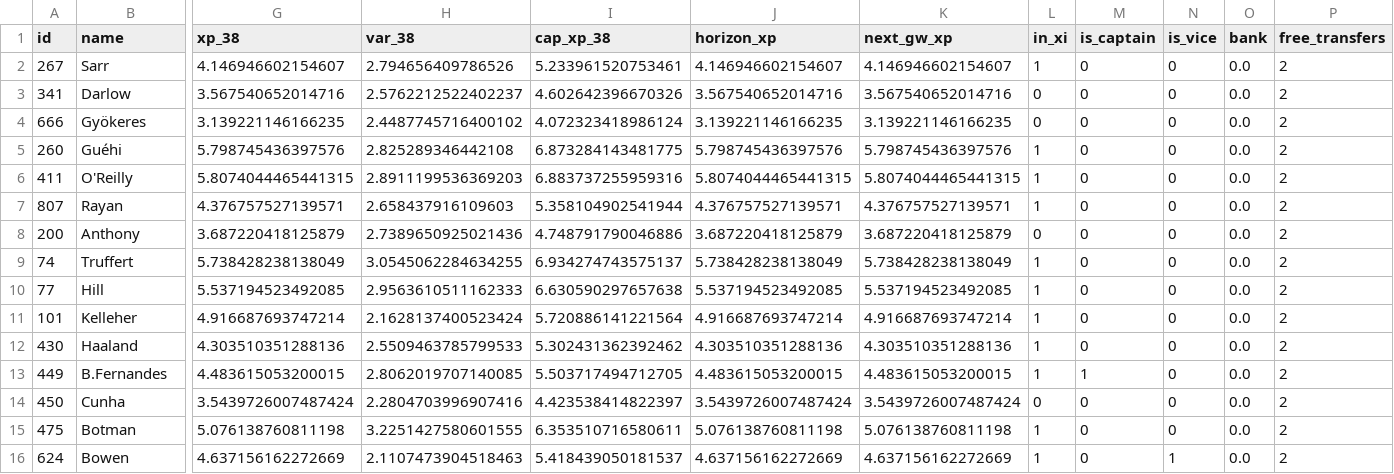
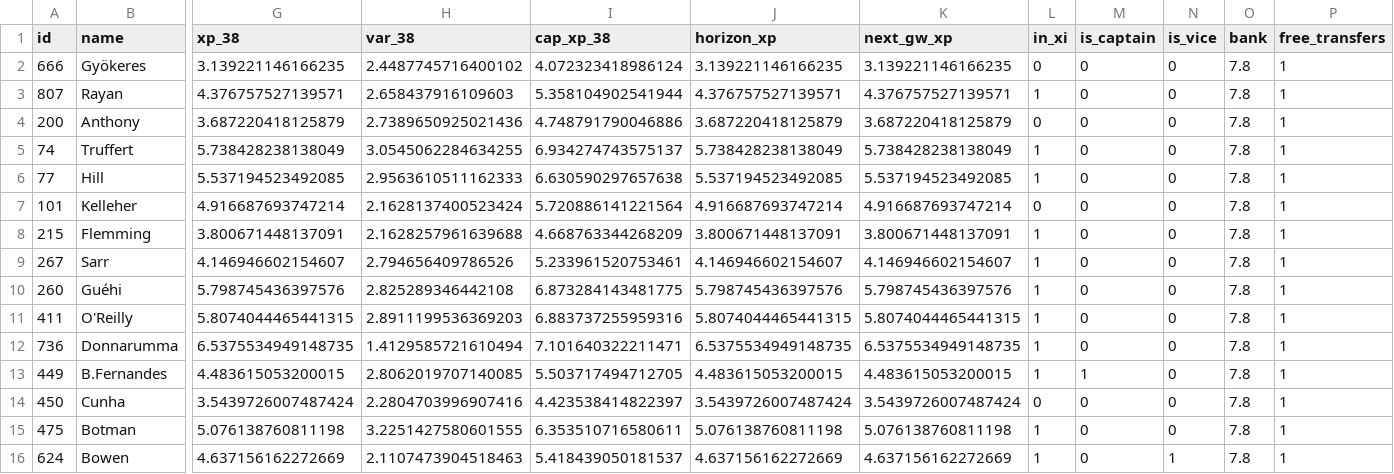
Before and after one commit to truong-tt/fpl-ml-manager, a CSV file: data/processed/squad_snapshot.csv, drawn as a sheet; only a part is shown, gaps mark what is left out; removed rows and columns are numbered as before the commit, all else as after; rows hold the shown columns only; the diff names each change by its address in the sheet, - before the commit and + after, or states it on an @@ line.

```diff
--- a/data/processed/squad_snapshot.csv
+++ b/data/processed/squad_snapshot.csv
-row 2: 267 | Sarr | 4.146946602154607 | 2.794656409786526 | 5.233961520753461 | 4.146946602154607 | 4.146946602154607 | 1 | 0 | 0 | 0.0 | 2
-row 3: 341 | Darlow | 3.567540652014716 | 2.5762212522402237 | 4.602642396670326 | 3.567540652014716 | 3.567540652014716 | 0 | 0 | 0 | 0.0 | 2
-O2 (bank): 0.0
+O2 (bank): 7.8
-P2 (free_transfers): 2
+P2 (free_transfers): 1
-row 5: 260 | Guéhi | 5.798745436397576 | 2.825289346442108 | 6.873284143481775 | 5.798745436397576 | 5.798745436397576 | 1 | 0 | 0 | 0.0 | 2
-row 6: 411 | O'Reilly | 5.8074044465441315 | 2.8911199536369203 | 6.883737255959316 | 5.8074044465441315 | 5.8074044465441315 | 1 | 0 | 0 | 0.0 | 2
-O3:O7 (bank): 0.0
+O3:O7 (bank): 7.8
-P3:P7 (free_transfers): 2
+P3:P7 (free_transfers): 1
-L7 (in_xi): 1
+L7 (in_xi): 0
-row 12: 430 | Haaland | 4.303510351288136 | 2.5509463785799533 | 5.302431362392462 | 4.303510351288136 | 4.303510351288136 | 1 | 0 | 0 | 0.0 | 2
+row 8: 215 | Flemming | 3.800671448137091 | 2.1628257961639688 | 4.668763344268209 | 3.800671448137091 | 3.800671448137091 | 1 | 0 | 0 | 7.8 | 1
+row 9: 267 | Sarr | 4.146946602154607 | 2.794656409786526 | 5.233961520753461 | 4.146946602154607 | 4.146946602154607 | 1 | 0 | 0 | 7.8 | 1
+row 10: 260 | Guéhi | 5.798745436397576 | 2.825289346442108 | 6.873284143481775 | 5.798745436397576 | 5.798745436397576 | 1 | 0 | 0 | 7.8 | 1
+row 11: 411 | O'Reilly | 5.8074044465441315 | 2.8911199536369203 | 6.883737255959316 | 5.8074044465441315 | 5.8074044465441315 | 1 | 0 | 0 | 7.8 | 1
+row 12: 736 | Donnarumma | 6.5375534949148735 | 1.4129585721610494 | 7.101640322211471 | 6.5375534949148735 | 6.5375534949148735 | 1 | 0 | 0 | 7.8 | 1
-O13:O16 (bank): 0.0
+O13:O16 (bank): 7.8
-P13:P16 (free_transfers): 2
+P13:P16 (free_transfers): 1
```
Also changed, not shown: data/cup_fixtures.csv, data/players.csv, 2 other files.
